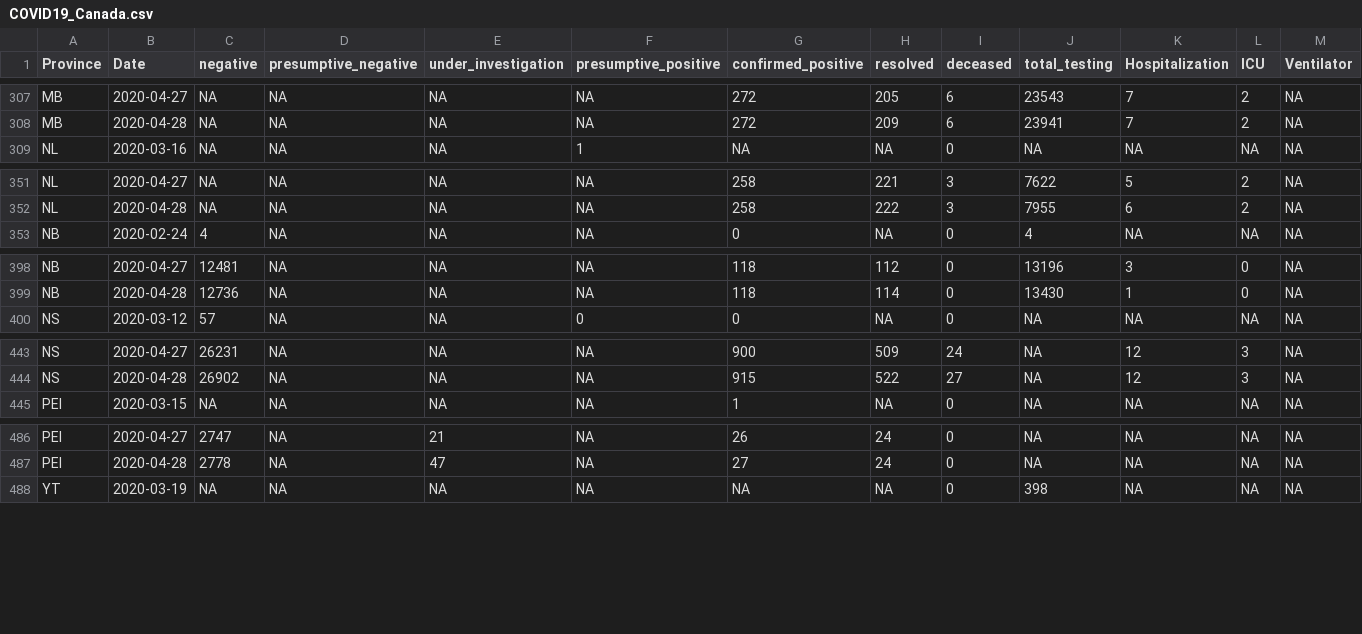
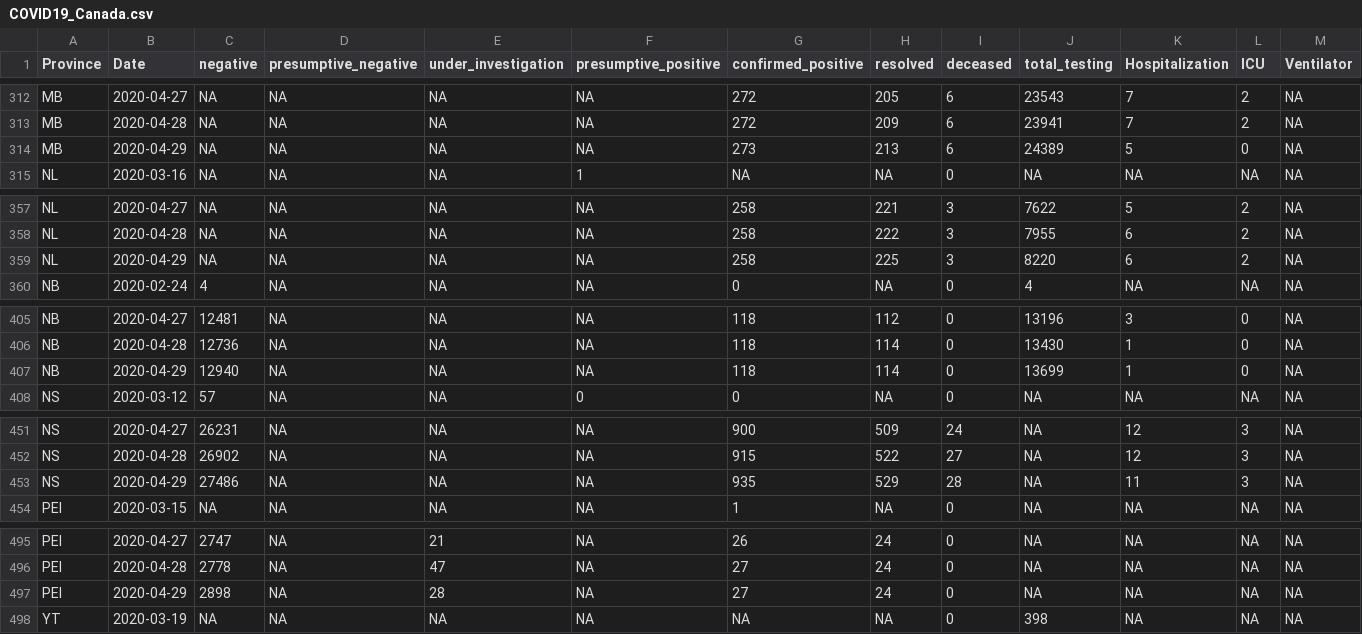
Before and after one commit to wzmli/COVID19-Canada, a CSV file: COVID19_Canada.csv, drawn as a sheet; only a part is shown, gaps mark what is left out; rows hold the shown columns only; the diff covers the shown part only; the diff names each change by its address in the sheet, - before the commit and + after, or states it on an @@ line.

```diff
--- a/COVID19_Canada.csv
+++ b/COVID19_Canada.csv
+row 314: MB | 2020-04-29 | NA | NA | NA | NA | 273 | 213 | 6 | 24389 | 5 | 0 | NA
+row 359: NL | 2020-04-29 | NA | NA | NA | NA | 258 | 225 | 3 | 8220 | 6 | 2 | NA
+row 407: NB | 2020-04-29 | 12940 | NA | NA | NA | 118 | 114 | 0 | 13699 | 1 | 0 | NA
+row 453: NS | 2020-04-29 | 27486 | NA | NA | NA | 935 | 529 | 28 | NA | 11 | 3 | NA
+row 497: PEI | 2020-04-29 | 2898 | NA | 28 | NA | 27 | 24 | 0 | NA | NA | NA | NA
```
Also changed, not shown: 8 added rows and 5 edited cells elsewhere in this file, git_push/clean.Rout.csv, 5 other files.
